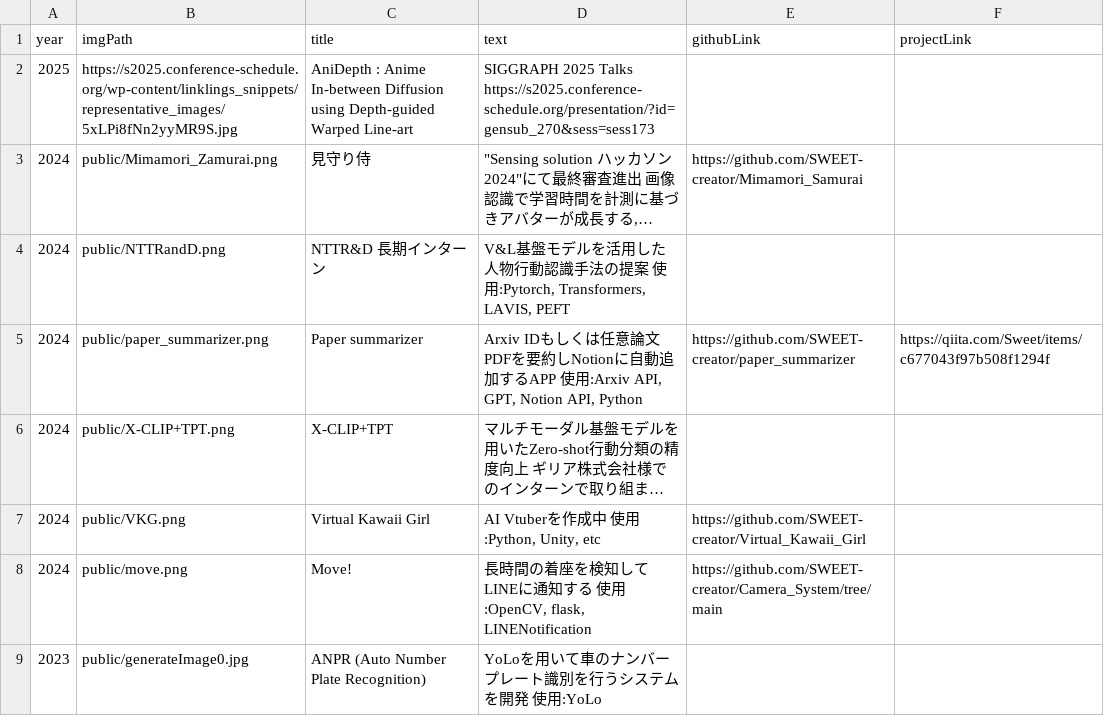
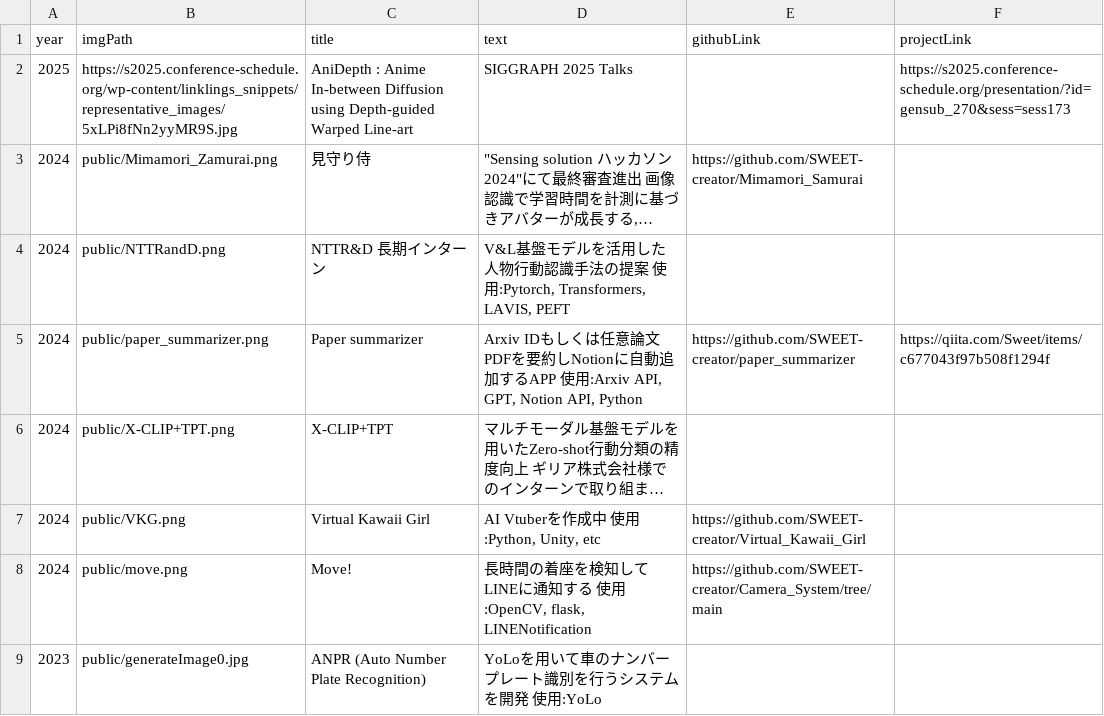
Before and after one commit to SWEET-creator/sosui.github.io, a CSV file: products_data.csv, drawn as a sheet; only a part is shown; long unchanged cells end in …; the diff names each change by its address in the sheet, - before the commit and + after, or states it on an @@ line.

Commit message:
update anidepth link

```diff
--- a/products_data.csv
+++ b/products_data.csv
-D2 (text): …2025 Talks https://s2025.conference-schedule.org/presentation/?id=gensub_270&sess=sess173
+D2 (text): …2025 Talks
-F2 (projectLink): (empty)
+F2 (projectLink): https://s2025.conference-schedule.org/presentation/?id=gensub_270&sess=sess173
```
